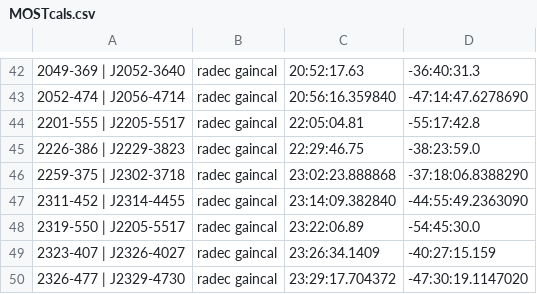
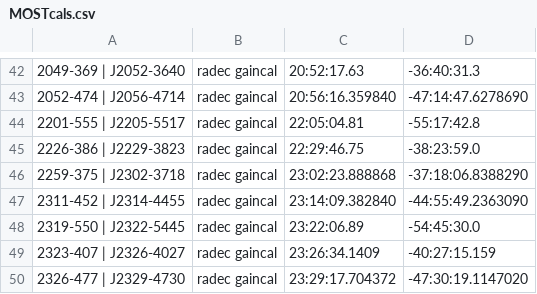
Before and after one commit to tony2heads/sourcelists, a CSV file: MOSTcals.csv, drawn as a sheet; only a part is shown, gaps mark what is left out.

Commit message:
Update calibrator lists

```diff
--- a/MOSTcals.csv
+++ b/MOSTcals.csv
@@ -47,3 +47,3 @@
 2311-452 | J2314-4455, radec gaincal,23:14:09.382840,-44:55:49.2363090
-2319-550 | J2205-5517, radec gaincal, 23:22:06.89,-54:45:30.0
+2319-550 | J2322-5445, radec gaincal, 23:22:06.89,-54:45:30.0
 2323-407 | J2326-4027, radec gaincal, 23:26:34.1409,-40:27:15.159
```
Also changed, not shown: 6 other files.
